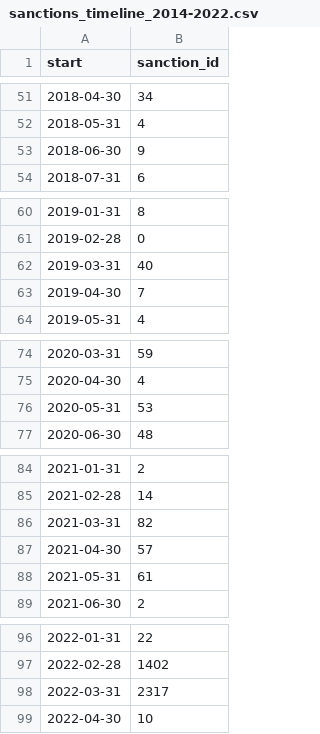
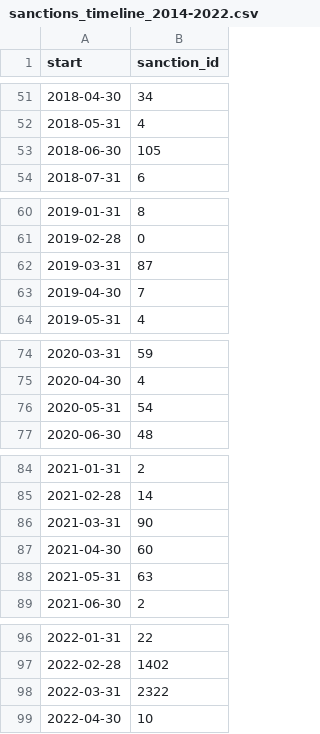
Before and after one commit to correctiv/ru-sanctions-dashboard, a CSV file: src/data/sanctions_timeline_2014-2022.csv, drawn as a sheet; only a part is shown, gaps mark what is left out.

Commit message:
:robot: automatic data build

```diff
--- a/src/data/sanctions_timeline_2014-2022.csv
+++ b/src/data/sanctions_timeline_2014-2022.csv
@@ -52,3 +52,3 @@ start,sanction_id
 2018-05-31,4
-2018-06-30,9
+2018-06-30,105
 2018-07-31,6
@@ -61,3 +61,3 @@ start,sanction_id
 2019-02-28,0
-2019-03-31,40
+2019-03-31,87
 2019-04-30,7
@@ -75,3 +75,3 @@ start,sanction_id
 2020-04-30,4
-2020-05-31,53
+2020-05-31,54
 2020-06-30,48
@@ -85,5 +85,5 @@ start,sanction_id
 2021-02-28,14
-2021-03-31,82
-2021-04-30,57
-2021-05-31,61
+2021-03-31,90
+2021-04-30,60
+2021-05-31,63
 2021-06-30,2
@@ -97,3 +97,3 @@ start,sanction_id
 2022-02-28,1402
-2022-03-31,2317
+2022-03-31,2322
 2022-04-30,10
```
Also changed, not shown: src/data/recent_origin_aggregation_table.csv, src/data/recent_schema_aggregation_de.csv, 3 other files.
